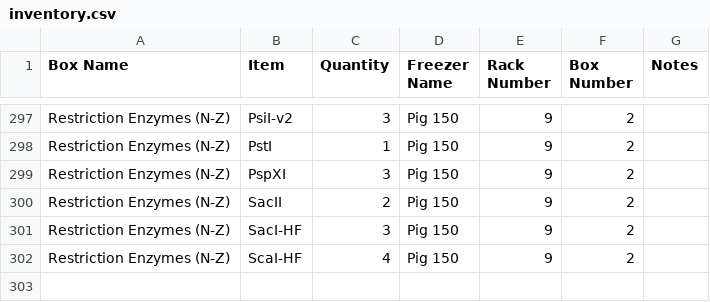
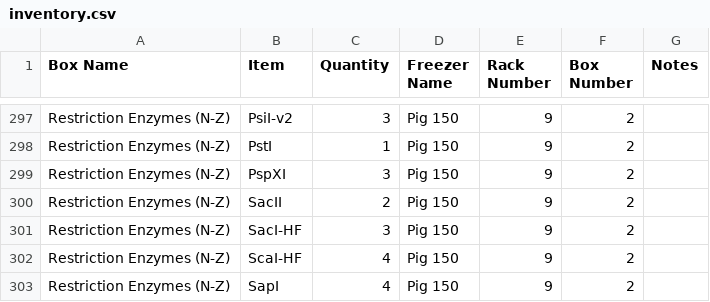
Before and after one commit to bnhenry08/inventory-app, a CSV file: inventory.csv, drawn as a sheet; only a part is shown, gaps mark what is left out.

Commit message:
Inventory update 2026-08-04 16:35:23.702125

```diff
--- a/inventory.csv
+++ b/inventory.csv
@@ -302 +302,2 @@ Restriction Enzymes (N-Z),SacI-HF,3,Pig 150,9,2,
 Restriction Enzymes (N-Z),ScaI-HF,4,Pig 150,9,2,
+Restriction Enzymes (N-Z),SapI,4,Pig 150,9,2,
```
